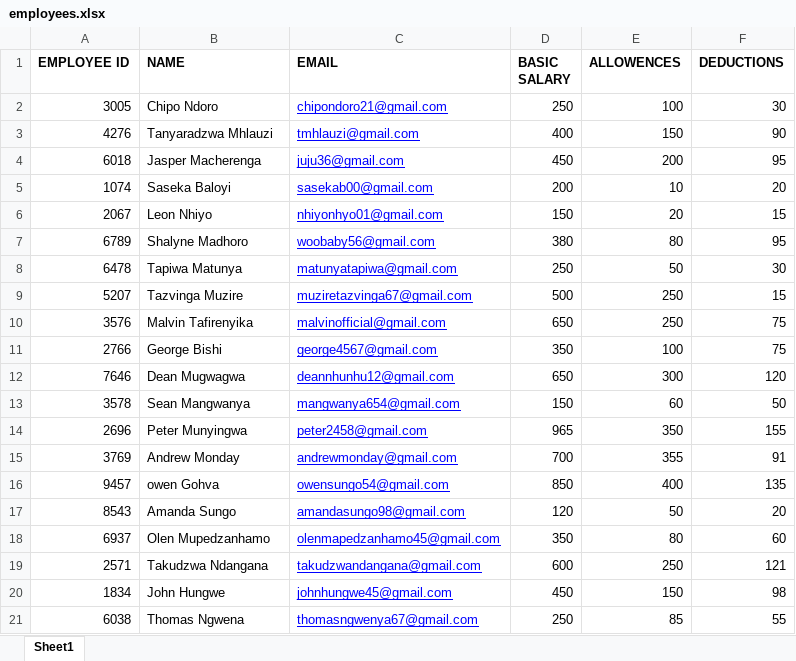
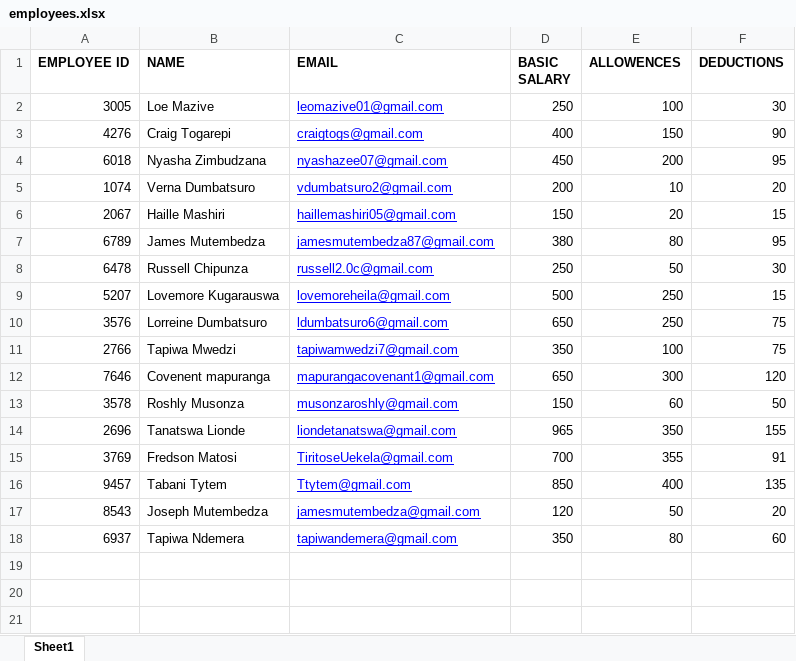
Before and after one commit to James872494/Payslip-Generator, an Excel workbook: employees.xlsx, sheet Sheet1, drawn as a sheet; values as stored, in another font and other column widths than the file's, no borders; charts and pictures not drawn; the diff names each change by its address in the sheet, - before the commit and + after, or states it on an @@ line.

```diff
--- a/employees.xlsx (sheet Sheet1)
+++ b/employees.xlsx (sheet Sheet1)
-B2 (NAME): Chipo Ndoro
+B2 (NAME): Loe Mazive
-C2 (EMAIL): chipondoro21@gmail.com
+C2 (EMAIL): leomazive01@gmail.com
-B3 (NAME): Tanyaradzwa Mhlauzi
+B3 (NAME): Craig Togarepi
-C3 (EMAIL): tmhlauzi@gmail.com
+C3 (EMAIL): craigtogs@gmail.com
-B4 (NAME): Jasper Macherenga
+B4 (NAME): Nyasha Zimbudzana
-C4 (EMAIL): juju36@gmail.com
+C4 (EMAIL): nyashazee07@gmail.com
-B5 (NAME): Saseka Baloyi
+B5 (NAME): Verna Dumbatsuro
-C5 (EMAIL): sasekab00@gmail.com
+C5 (EMAIL): vdumbatsuro2@gmail.com
-B6 (NAME): Leon Nhiyo
+B6 (NAME): Haille Mashiri
-C6 (EMAIL): nhiyonhyo01@gmail.com
+C6 (EMAIL): haillemashiri05@gmail.com
-B7 (NAME): Shalyne Madhoro
+B7 (NAME): James Mutembedza
-C7 (EMAIL): woobaby56@gmail.com
+C7 (EMAIL): jamesmutembedza87@gmail.com
-B8 (NAME): Tapiwa Matunya
+B8 (NAME): Russell Chipunza
-C8 (EMAIL): matunyatapiwa@gmail.com
+C8 (EMAIL): russell2.0c@gmail.com
-B9 (NAME): Tazvinga Muzire
+B9 (NAME): Lovemore Kugarauswa
-C9 (EMAIL): muziretazvinga67@gmail.com
+C9 (EMAIL): lovemoreheila@gmail.com
-B10 (NAME): Malvin Tafirenyika
+B10 (NAME): Lorreine Dumbatsuro
-C10 (EMAIL): malvinofficial@gmail.com
+C10 (EMAIL): ldumbatsuro6@gmail.com
-B11 (NAME): George Bishi
+B11 (NAME): Tapiwa Mwedzi
-C11 (EMAIL): george4567@gmail.com
+C11 (EMAIL): tapiwamwedzi7@gmail.com
-B12 (NAME): Dean Mugwagwa
+B12 (NAME): Covenent mapuranga
-C12 (EMAIL): deannhunhu12@gmail.com
+C12 (EMAIL): mapurangacovenant1@gmail.com
-B13 (NAME): Sean Mangwanya
+B13 (NAME): Roshly Musonza
-C13 (EMAIL): mangwanya654@gmail.com
+C13 (EMAIL): musonzaroshly@gmail.com
-B14 (NAME): Peter Munyingwa
+B14 (NAME): Tanatswa Lionde
-C14 (EMAIL): peter2458@gmail.com
+C14 (EMAIL): liondetanatswa@gmail.com
-B15 (NAME): Andrew Monday
+B15 (NAME): Fredson Matosi
-C15 (EMAIL): andrewmonday@gmail.com
+C15 (EMAIL): TiritoseUekela@gmail.com
-B16 (NAME): owen Gohva
+B16 (NAME): Tabani Tytem
-C16 (EMAIL): owensungo54@gmail.com
+C16 (EMAIL): Ttytem@gmail.com
-B17 (NAME): Amanda Sungo
+B17 (NAME): Joseph Mutembedza
-C17 (EMAIL): amandasungo98@gmail.com
+C17 (EMAIL): jamesmutembedza@gmail.com
-B18 (NAME): Olen Mupedzanhamo
+B18 (NAME): Tapiwa Ndemera
-C18 (EMAIL): olenmapedzanhamo45@gmail.com
+C18 (EMAIL): tapiwandemera@gmail.com
-row 19: 2571 | Takudzwa Ndangana | takudzwandangana@gmail.com | 600 | 250 | 121
-row 20: 1834 | John Hungwe | johnhungwe45@gmail.com | 450 | 150 | 98
-row 21: 6038 | Thomas Ngwena | thomasngwenya67@gmail.com | 250 | 85 | 55
```
Also changed, not shown: 23 other files.
